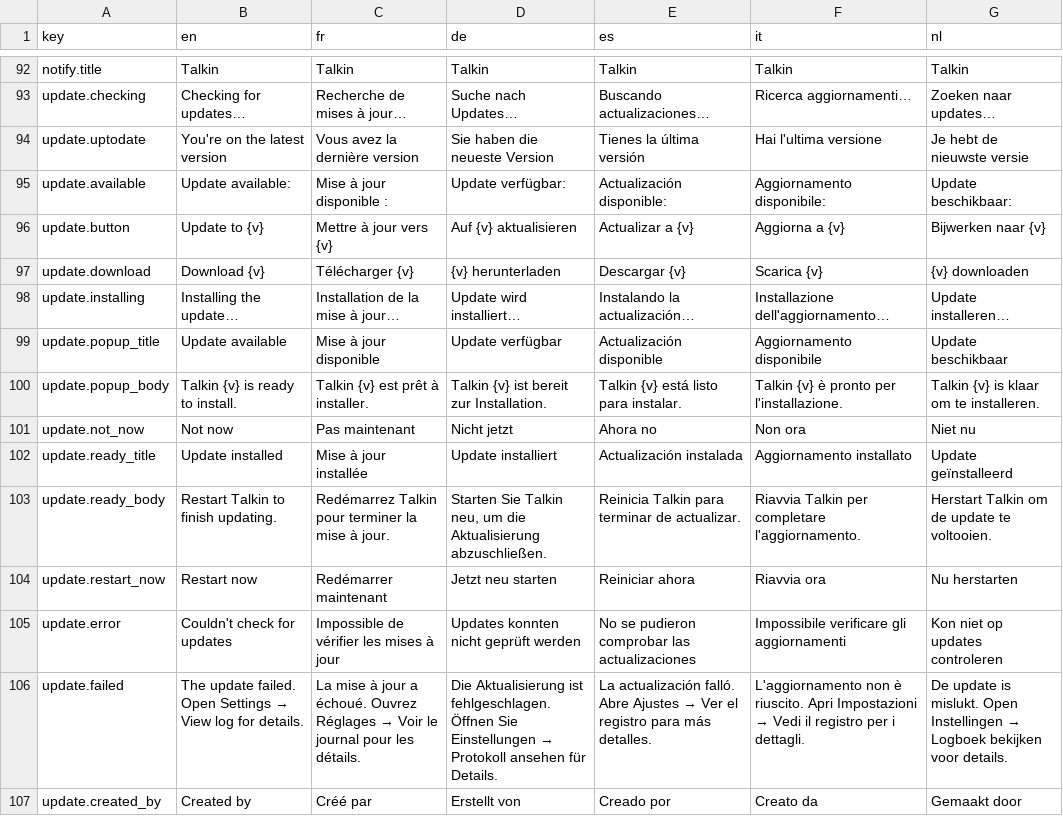
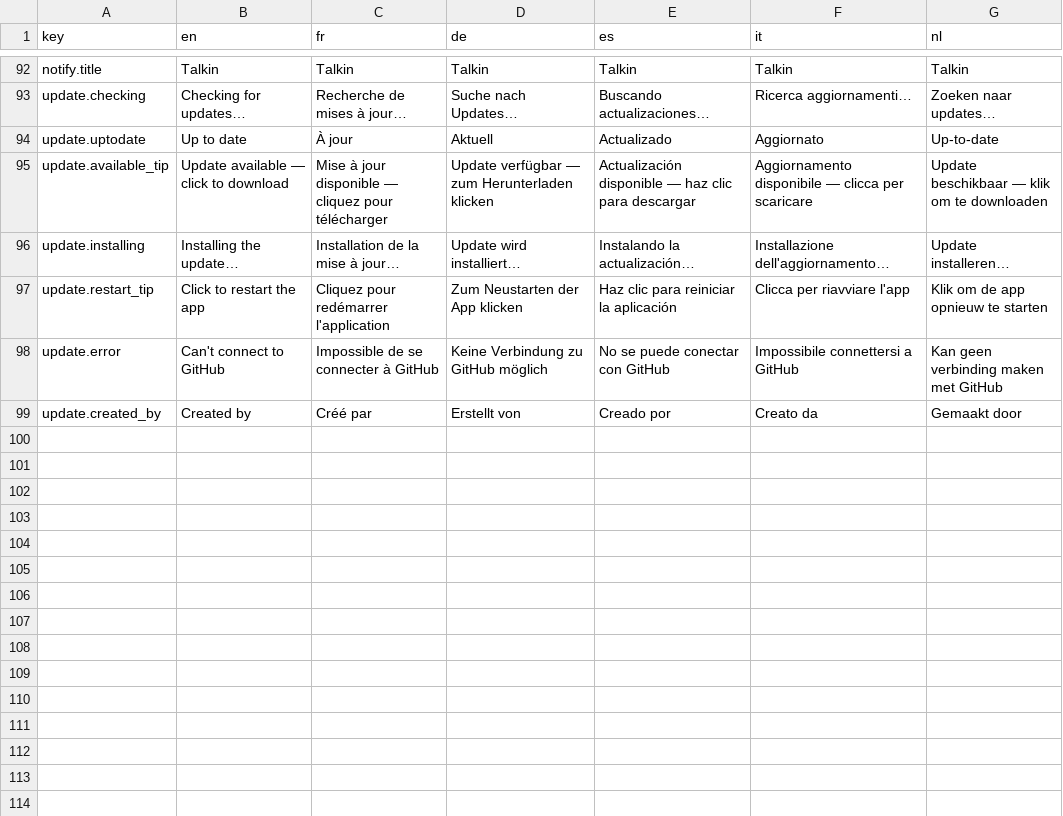
Before and after one commit to lightmorphic/talk, a CSV file: locales/translations.csv, drawn as a sheet; only a part is shown, gaps mark what is left out.

Commit message:
Rebuild the update indicator to Charlie's house update-widget spec
Replaces the dialog-based flow from moments ago with the real thing:
the dot itself is the entire update UI, matching the same widget used
across Charlie's other self-hosted apps. No separate button, no
banner, no confirmation dialogs.

Five states, each Cairo-drawn on a small DrawingArea rather than
CSS-styled (a plain button can't composite a progress ring or an
overlay icon): green solid (up to date), yellow solid with a download
icon overlay (update available - click starts the download directly),
a hollow ring that fills clockwise with real download progress, green
solid with a restart icon overlay once installed (click restarts
directly), and red solid when GitHub can't be reached. Checking and
downloading aren't clickable; the other three don't need dialogs to
act on click, which is the entire point of the widget.

updater.apply() now accepts an on_progress callback so the ring can
track real download progress instead of just spinning indefinitely.

Also switching the dot from a themed Gtk.Button to a DrawingArea in
an EventBox incidentally fixes the earlier focus-ring workaround
entirely — a DrawingArea isn't focusable, so GTK never had anything
to auto-focus on window open in the first place.

```diff
--- a/locales/translations.csv
+++ b/locales/translations.csv
@@ -93,15 +93,7 @@ notify.title,Talkin,Talkin,Talkin,Talkin,Talkin,Talkin
 update.checking,Checking for updates…,Recherche de mises à jour…,Suche nach Updates…,Buscando actualizaciones…,Ricerca aggiornamenti…,Zoeken naar updates…
-update.uptodate,You're on the latest version,Vous avez la dernière version,Sie haben die neueste Version,Tienes la última versión,Hai l'ultima versione,Je hebt de nieuwste versie
-update.available,Update available:,Mise à jour disponible :,Update verfügbar:,Actualización disponible:,Aggiornamento disponibile:,Update beschikbaar:
-update.button,Update to {v},Mettre à jour vers {v},Auf {v} aktualisieren,Actualizar a {v},Aggiorna a {v},Bijwerken naar {v}
-update.download,Download {v},Télécharger {v},{v} herunterladen,Descargar {v},Scarica {v},{v} downloaden
+update.uptodate,Up to date,À jour,Aktuell,Actualizado,Aggiornato,Up-to-date
+update.available_tip,Update available — click to download,Mise à jour disponible — cliquez pour télécharger,Update verfügbar — zum Herunterladen klicken,Actualización disponible — haz clic para descargar,Aggiornamento disponibile — clicca per scaricare,Update beschikbaar — klik om te downloaden
 update.installing,Installing the update…,Installation de la mise à jour…,Update wird installiert…,Instalando la actualización…,Installazione dell'aggiornamento…,Update installeren…
-update.popup_title,Update available,Mise à jour disponible,Update verfügbar,Actualización disponible,Aggiornamento disponibile,Update beschikbaar
-update.popup_body,Talkin {v} is ready to install.,Talkin {v} est prêt à installer.,Talkin {v} ist bereit zur Installation.,Talkin {v} está listo para instalar.,Talkin {v} è pronto per l'installazione.,Talkin {v} is klaar om te installeren.
-update.not_now,Not now,Pas maintenant,Nicht jetzt,Ahora no,Non ora,Niet nu
-update.ready_title,Update installed,Mise à jour installée,Update installiert,Actualización instalada,Aggiornamento installato,Update geïnstalleerd
-update.ready_body,Restart Talkin to finish updating.,Redémarrez Talkin pour terminer la mise à jour.,"Starten Sie Talkin neu, um die Aktualisierung abzuschließen.",Reinicia Talkin para terminar de actualizar.,Riavvia Talkin per completare l'aggiornamento.,Herstart Talkin om de update te voltooien.
-update.restart_now,Restart now,Redémarrer maintenant,Jetzt neu starten,Reiniciar ahora,Riavvia ora,Nu herstarten
-update.error,Couldn't check for updates,Impossible de vérifier les mises à jour,Updates konnten nicht geprüft werden,No se pudieron comprobar las actualizaciones,Impossibile verificare gli aggiornamenti,Kon niet op updates controleren
-update.failed,The update failed. Open Settings → View log for details.,La mise à jour a échoué. Ouvrez Réglages → Voir le journal pour les détails.,Die Aktualisierung ist fehlgeschlagen. Öffnen Sie Einstellungen → Protokoll ansehen für Details.,La actualización falló. Abre Ajustes → Ver el registro para más detalles.,L'aggiornamento non è riuscito. Apri Impostazioni → Vedi il registro per i dettagli.,De update is mislukt. Open Instellingen → Logboek bekijken voor details.
+update.restart_tip,Click to restart the app,Cliquez pour redémarrer l'application,Zum Neustarten der App klicken,Haz clic para reiniciar la aplicación,Clicca per riavviare l'app,Klik om de app opnieuw te starten
+update.error,Can't connect to GitHub,Impossible de se connecter à GitHub,Keine Verbindung zu GitHub möglich,No se puede conectar con GitHub,Impossibile connettersi a GitHub,Kan geen verbinding maken met GitHub
 update.created_by,Created by,Créé par,Erstellt von,Creado por,Creato da,Gemaakt door
```
Also changed, not shown: 2 other files.
